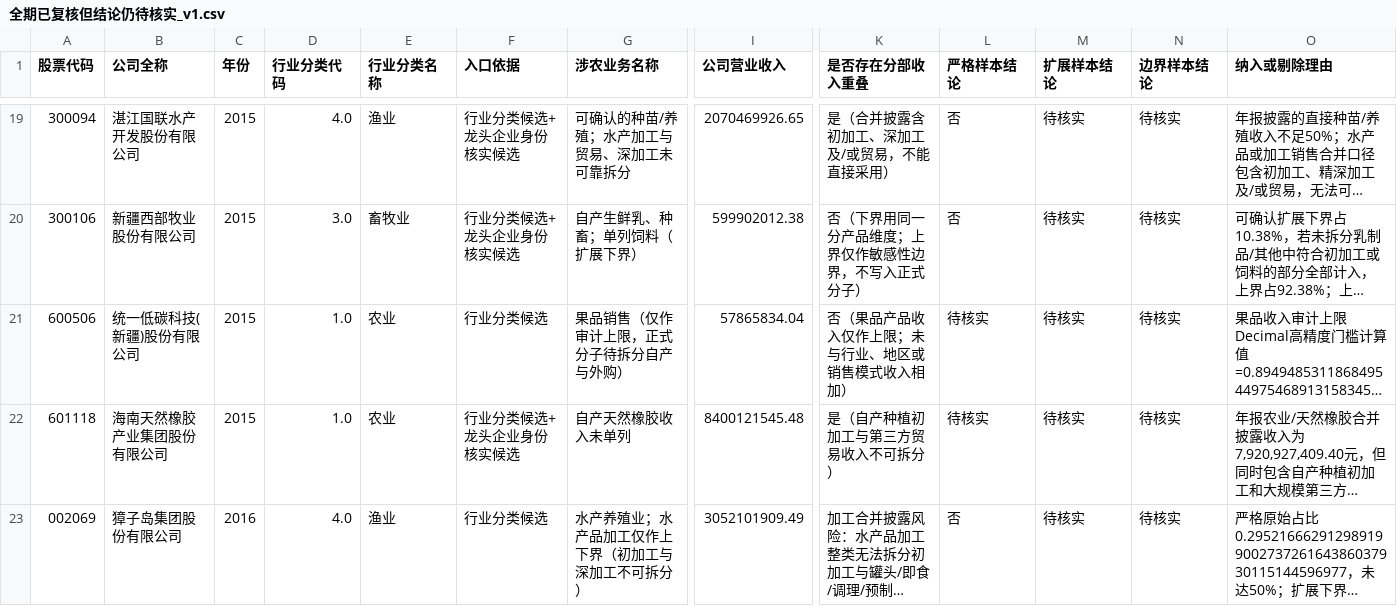
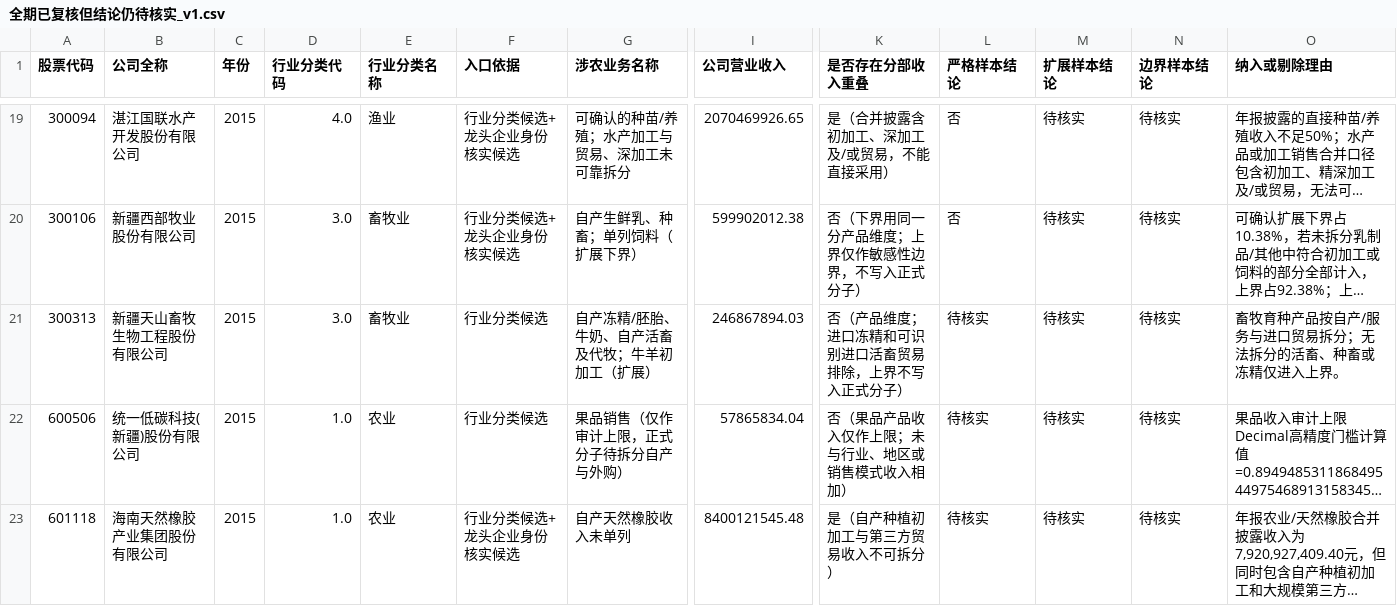
Before and after one commit to ABC-work/patient-capital-agri-thesis-data, a CSV file: outputs/全期已复核但结论仍待核实_v1.csv, drawn as a sheet; only a part is shown, gaps mark what is left out; the shorter side is filled out with more unchanged rows; long unchanged cells end in …; rows hold the shown columns only; the diff covers the shown part only; the diff names each change by its address in the sheet, - before the commit and + after, or states it on an @@ line.

```diff
--- a/outputs/全期已复核但结论仍待核实_v1.csv
+++ b/outputs/全期已复核但结论仍待核实_v1.csv
+row 21: 300313 | 新疆天山畜牧生物工程股份有限公司 | 2015 | 3.0 | 畜牧业 | 行业分类候选 | 自产冻精/胚胎、牛奶、自产活畜及代牧；牛羊初加工（扩展） | 246867894.03 | 否（产品维度；进口冻精和可识别进口活畜贸易排除，上界不写入正式分子） | 待核实 | 待核实 | 待核实 | 畜牧育种产品按自产/服务与进口贸易拆分；无法拆分的活畜、种畜或冻精仅进入上界。
```
Also changed, not shown: 4 added rows elsewhere in this file, outputs/全期严格样本_剔除已知ST退整_暂定回归入口_v1.csv, outputs/全期严格样本_当前已核实_v1.csv, 9 other files.
